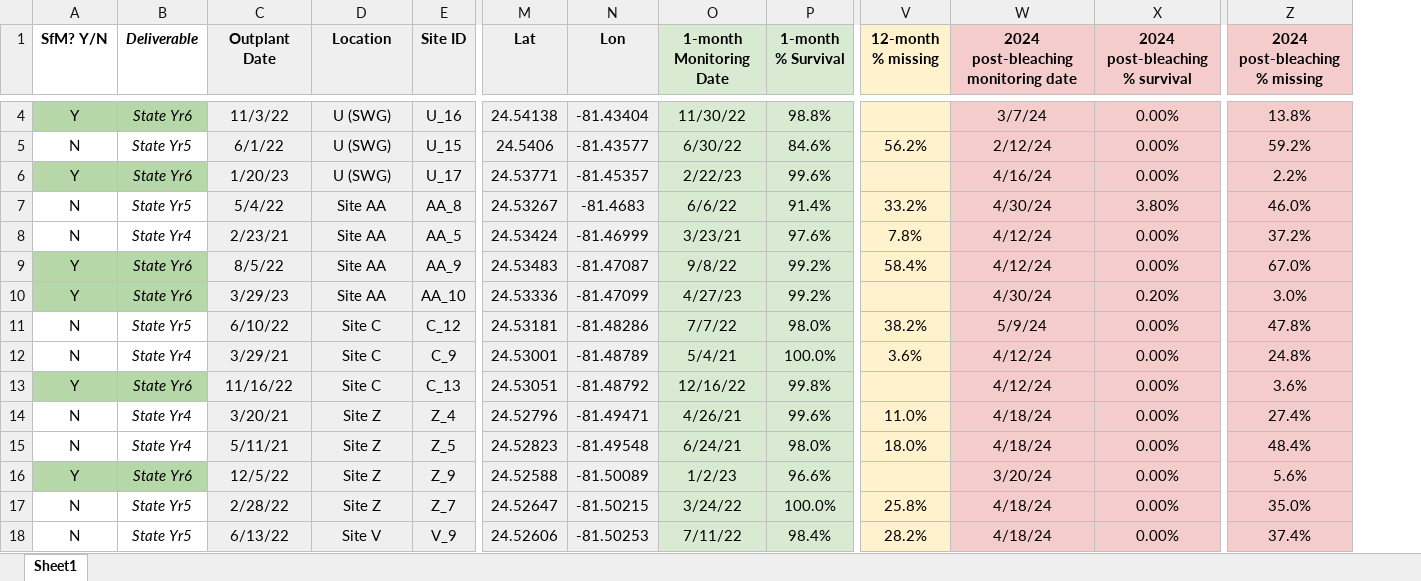
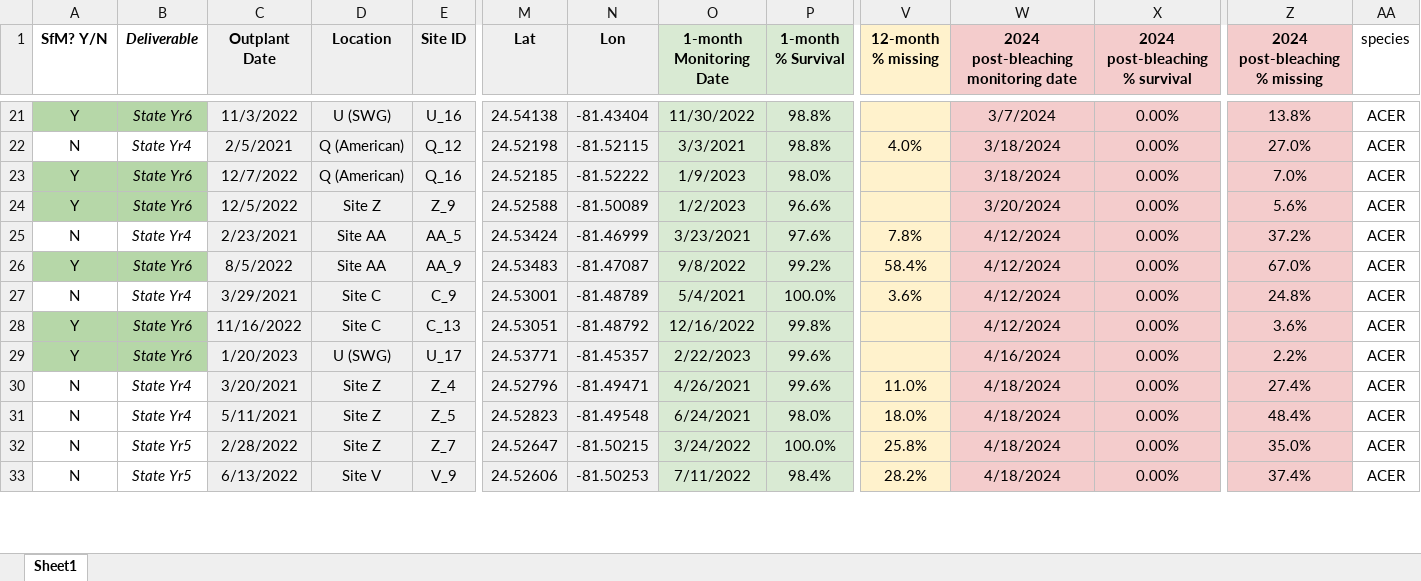
Before and after one commit to icombs2017/fwcStateReports, an Excel workbook: stateYear7/data/bleachingData.xlsx, sheet Sheet1, drawn as a sheet; only a part is shown, gaps mark what is left out; values as stored, in another font and other column widths than the file's, no borders; removed rows and columns are numbered as before the commit, all else as after; rows hold the shown columns only; the diff covers the shown part only; the diff names each change by its address in the sheet, - before the commit and + after, or states it on an @@ line.

```diff
--- a/stateYear7/data/bleachingData.xlsx (sheet Sheet1)
+++ b/stateYear7/data/bleachingData.xlsx (sheet Sheet1)
+column AA (species), row 21: ACER; rows 25-28: all ACER; rows 30-33: all ACER
-C21 (Outplant Date): 11/3/22
+C21 (Outplant Date): 11/3/2022
-O21 (1-month Monitoring Date): 11/30/22
+O21 (1-month Monitoring Date): 11/30/2022
-W21: 3/7/24
+W21: 3/7/2024
-row 5: N | State Yr5 | 6/1/22 | U (SWG) | U_15 | 24.5406 | -81.43577 | 6/30/22 | 84.6% | 56.2% | 2/12/24 | 0.00% | 59.2%
-row 6: Y | State Yr6 | 1/20/23 | U (SWG) | U_17 | 24.53771 | -81.45357 | 2/22/23 | 99.6% |  | 4/16/24 | 0.00% | 2.2%
-row 7: N | State Yr5 | 5/4/22 | Site AA | AA_8 | 24.53267 | -81.4683 | 6/6/22 | 91.4% | 33.2% | 4/30/24 | 3.80% | 46.0%
+row 22: N | State Yr4 | 2/5/2021 | Q (American) | Q_12 | 24.52198 | -81.52115 | 3/3/2021 | 98.8% | 4.0% | 3/18/2024 | 0.00% | 27.0% | ACER
+row 23: Y | State Yr6 | 12/7/2022 | Q (American) | Q_16 | 24.52185 | -81.52222 | 1/9/2023 | 98.0% |  | 3/18/2024 | 0.00% | 7.0% | ACER
+row 24: Y | State Yr6 | 12/5/2022 | Site Z | Z_9 | 24.52588 | -81.50089 | 1/2/2023 | 96.6% |  | 3/20/2024 | 0.00% | 5.6% | ACER
-C25 (Outplant Date): 2/23/21
+C25 (Outplant Date): 2/23/2021
-O25 (1-month Monitoring Date): 3/23/21
+O25 (1-month Monitoring Date): 3/23/2021
-W25:W26: 4/12/24
+W25:W26: 4/12/2024
-C26 (Outplant Date): 8/5/22
+C26 (Outplant Date): 8/5/2022
-O26 (1-month Monitoring Date): 9/8/22
+O26 (1-month Monitoring Date): 9/8/2022
-row 10: Y | State Yr6 | 3/29/23 | Site AA | AA_10 | 24.53336 | -81.47099 | 4/27/23 | 99.2% |  | 4/30/24 | 0.20% | 3.0%
-row 11: N | State Yr5 | 6/10/22 | Site C | C_12 | 24.53181 | -81.48286 | 7/7/22 | 98.0% | 38.2% | 5/9/24 | 0.00% | 47.8%
-C27 (Outplant Date): 3/29/21
+C27 (Outplant Date): 3/29/2021
-O27 (1-month Monitoring Date): 5/4/21
+O27 (1-month Monitoring Date): 5/4/2021
-W27:W28: 4/12/24
+W27:W28: 4/12/2024
-C28 (Outplant Date): 11/16/22
+C28 (Outplant Date): 11/16/2022
-O28 (1-month Monitoring Date): 12/16/22
+O28 (1-month Monitoring Date): 12/16/2022
+row 29: Y | State Yr6 | 1/20/2023 | U (SWG) | U_17 | 24.53771 | -81.45357 | 2/22/2023 | 99.6% |  | 4/16/2024 | 0.00% | 2.2% | ACER
-C30 (Outplant Date): 3/20/21
+C30 (Outplant Date): 3/20/2021
-O30 (1-month Monitoring Date): 4/26/21
+O30 (1-month Monitoring Date): 4/26/2021
-W30:W31: 4/18/24
+W30:W31: 4/18/2024
-C31 (Outplant Date): 5/11/21
+C31 (Outplant Date): 5/11/2021
-O31 (1-month Monitoring Date): 6/24/21
+O31 (1-month Monitoring Date): 6/24/2021
-row 16: Y | State Yr6 | 12/5/22 | Site Z | Z_9 | 24.52588 | -81.50089 | 1/2/23 | 96.6% |  | 3/20/24 | 0.00% | 5.6%
-C32 (Outplant Date): 2/28/22
+C32 (Outplant Date): 2/28/2022
-O32 (1-month Monitoring Date): 3/24/22
+O32 (1-month Monitoring Date): 3/24/2022
-W32:W33: 4/18/24
+W32:W33: 4/18/2024
-C33 (Outplant Date): 6/13/22
+C33 (Outplant Date): 6/13/2022
-O33 (1-month Monitoring Date): 7/11/22
+O33 (1-month Monitoring Date): 7/11/2022
```
Also changed, not shown: 32 added rows, 30 removed rows and 42 edited cells elsewhere in this sheet, stateYear7/data/outplantData.xlsx, 18 other files.
